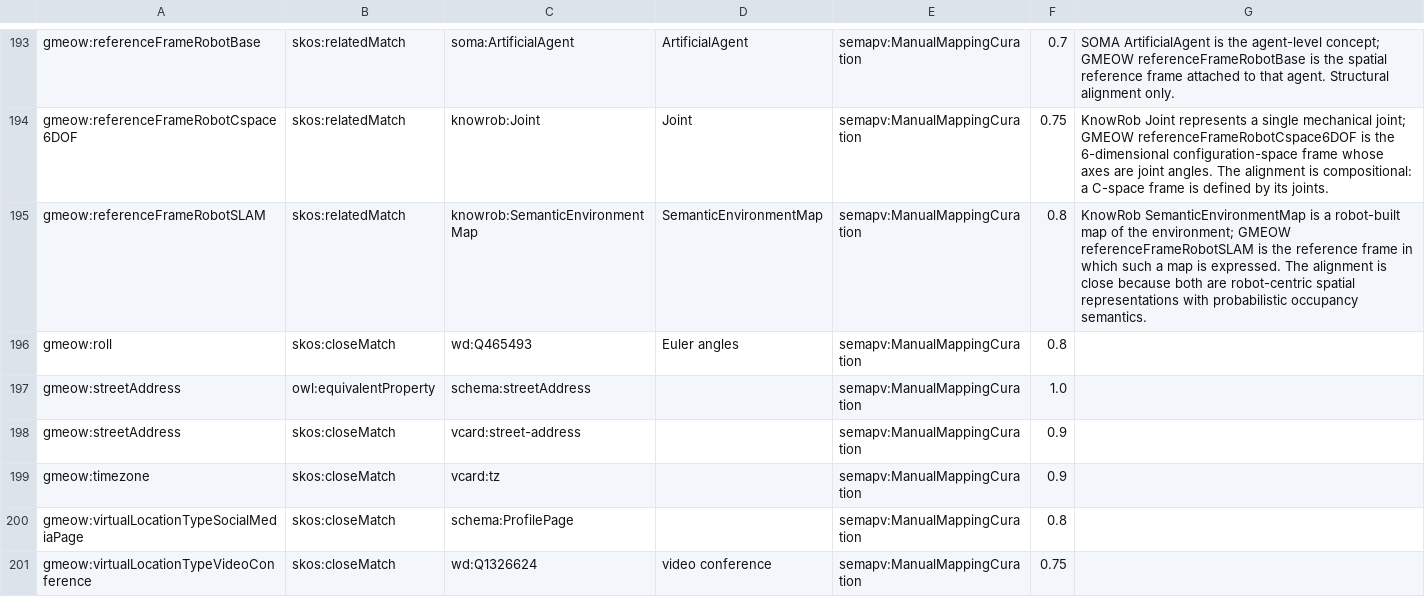
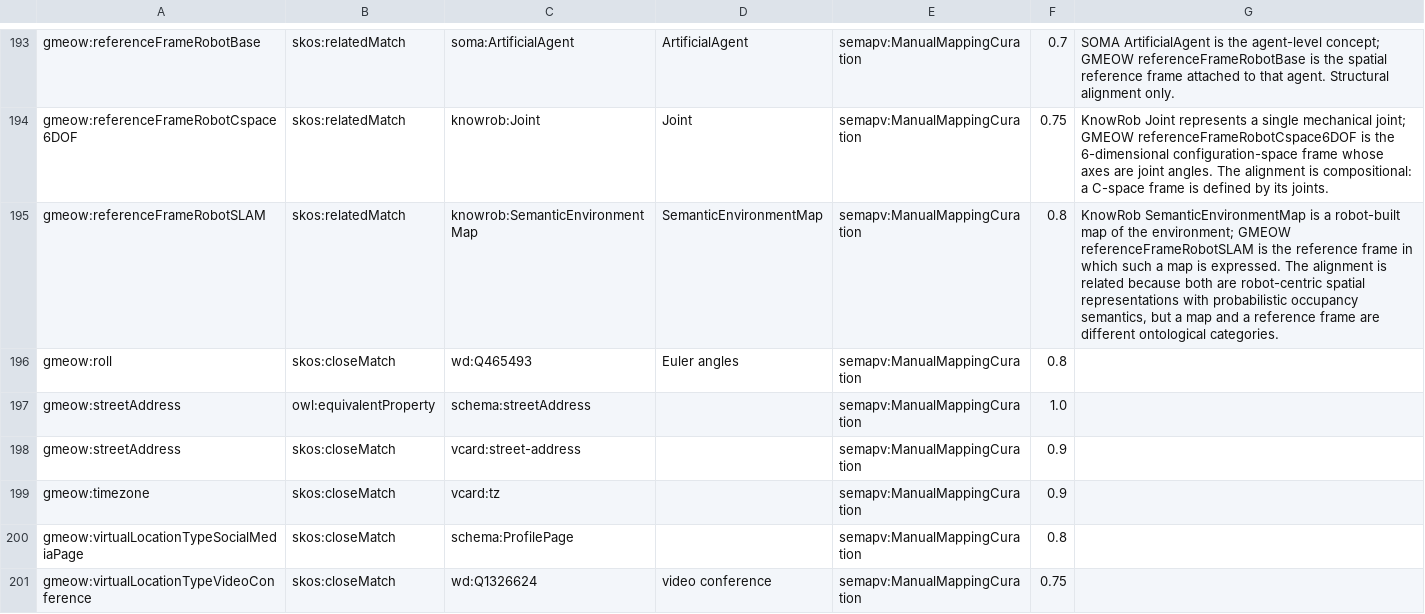
Before and after one commit to Blackcat-Informatics/gmeow-ontology, a TSV file: mappings/gmeow-places.sssom.tsv, drawn as a sheet; only a part is shown, gaps mark what is left out.

Commit message:
fix(mappings): align eqPlaces163 comment with skos:relatedMatch predicate
Update gmeow:comment for eqPlaces163 to say 'related' instead of 'close',
matching the skos:relatedMatch predicate and avoiding misleading mapping
strength language in generated SSSOM (CodeRabbit).

```diff
--- a/mappings/gmeow-places.sssom.tsv
+++ b/mappings/gmeow-places.sssom.tsv
@@ -194,3 +194,3 @@ gmeow:referenceFrameRobotBase	skos:relatedMatch	soma:ArtificialAgent	ArtificialA
 gmeow:referenceFrameRobotCspace6DOF	skos:relatedMatch	knowrob:Joint	Joint	semapv:ManualMappingCuration	0.75	KnowRob Joint represents a single mechanical joint; GMEOW referenceFrameRobotCspace6DOF is the 6-dimensional configuration-space frame whose axes are joint angles. The alignment is compositional: a C-space frame is defined by its joints.
-gmeow:referenceFrameRobotSLAM	skos:relatedMatch	knowrob:SemanticEnvironmentMap	SemanticEnvironmentMap	semapv:ManualMappingCuration	0.8	KnowRob SemanticEnvironmentMap is a robot-built map of the environment; GMEOW referenceFrameRobotSLAM is the reference frame in which such a map is expressed. The alignment is close because both are robot-centric spatial representations with probabilistic occupancy semantics.
+gmeow:referenceFrameRobotSLAM	skos:relatedMatch	knowrob:SemanticEnvironmentMap	SemanticEnvironmentMap	semapv:ManualMappingCuration	0.8	KnowRob SemanticEnvironmentMap is a robot-built map of the environment; GMEOW referenceFrameRobotSLAM is the reference frame in which such a map is expressed. The alignment is related because both are robot-centric spatial representations with probabilistic occupancy semantics, but a map and a reference frame are different ontological categories.
 gmeow:roll	skos:closeMatch	wd:Q465493	Euler angles	semapv:ManualMappingCuration	0.8	
```
Also changed, not shown: 1 other file.
